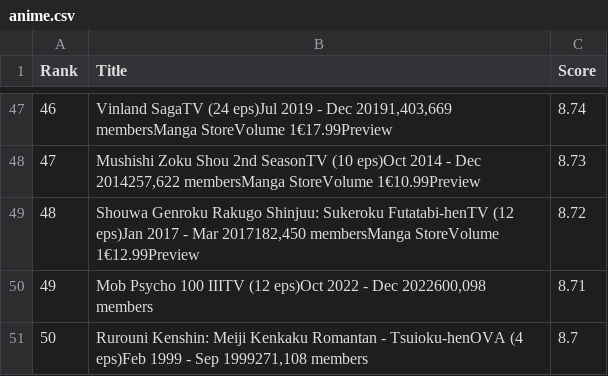
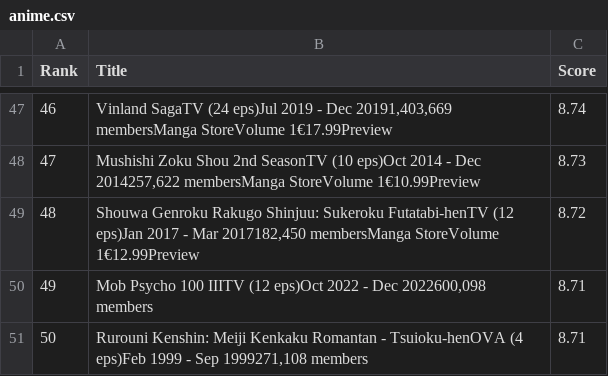
Before and after one commit to arjun05-tf/Feature-Extraction, a CSV file: anime.csv, drawn as a sheet; only a part is shown, gaps mark what is left out.

Commit message:
Dataset used

```diff
--- a/anime.csv
+++ b/anime.csv
@@ -50,2 +50,2 @@ Rank,Title,Score
 49,"Mob Psycho 100 IIITV (12 eps)Oct 2022 - Dec 2022600,098 members",8.71
-50,"Rurouni Kenshin: Meiji Kenkaku Romantan - Tsuioku-henOVA (4 eps)Feb 1999 - Sep 1999271,108 members",8.7
+50,"Rurouni Kenshin: Meiji Kenkaku Romantan - Tsuioku-henOVA (4 eps)Feb 1999 - Sep 1999271,108 members",8.71
```
